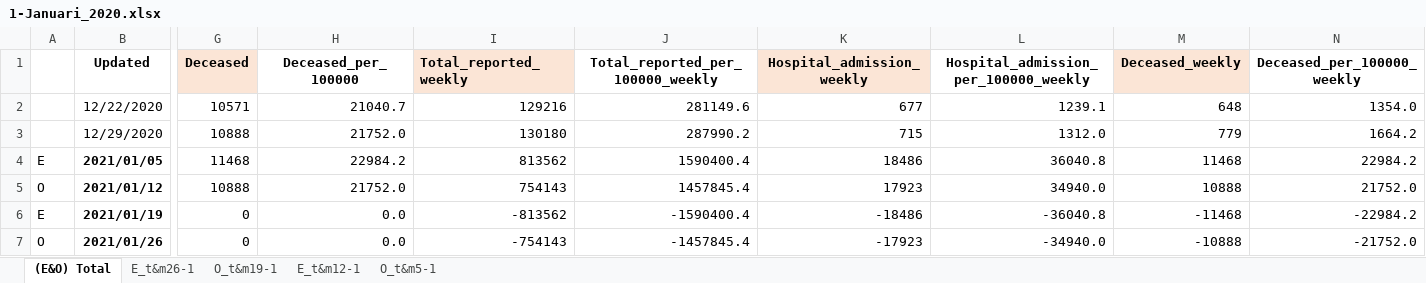
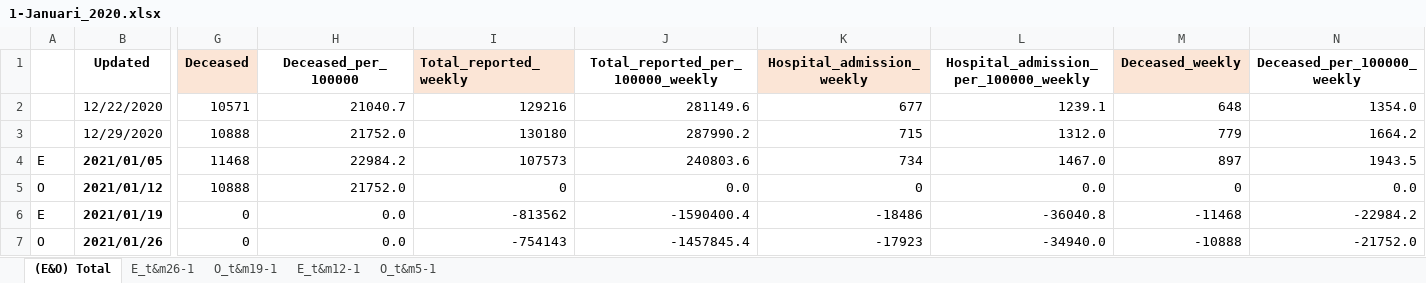
Before and after one commit to microsoft/Bing-COVID-19-Data, an Excel workbook: for-editing-rivm-data/actuele-situatie/xlsx/1-Januari_2020.xlsx, sheet (E&O) Total, drawn as a sheet; only a part is shown, gaps mark what is left out; values as stored, in another font and other column widths than the file's, no borders; the diff names each change by its address in the sheet, - before the commit and + after, or states it on an @@ line.

Commit message:
Update 1-Januari_2020.xlsx

```diff
--- a/for-editing-rivm-data/actuele-situatie/xlsx/1-Januari_2020.xlsx (sheet (E&O) Total)
+++ b/for-editing-rivm-data/actuele-situatie/xlsx/1-Januari_2020.xlsx (sheet (E&O) Total)
-I4 (Total_reported_weekly): 813562
+I4 (Total_reported_weekly): 107573
-J4 (Total_reported_per_100000_weekly): 1590400.4
+J4 (Total_reported_per_100000_weekly): 240803.6
-K4 (Hospital_admission_weekly): 18486
+K4 (Hospital_admission_weekly): 734
-L4: 36040.8
+L4: 1467.0
-M4 (Deceased_weekly): 11468
+M4 (Deceased_weekly): 897
-N4 (Deceased_per_100000_weekly): 22984.2
+N4 (Deceased_per_100000_weekly): 1943.5
-I5 (Total_reported_weekly): 754143
+I5 (Total_reported_weekly): 0
-J5 (Total_reported_per_100000_weekly): 1457845.4
+J5 (Total_reported_per_100000_weekly): 0.0
-K5 (Hospital_admission_weekly): 17923
+K5 (Hospital_admission_weekly): 0
-L5: 34940.0
+L5: 0.0
-M5 (Deceased_weekly): 10888
+M5 (Deceased_weekly): 0
-N5 (Deceased_per_100000_weekly): 21752.0
+N5 (Deceased_per_100000_weekly): 0.0
```
